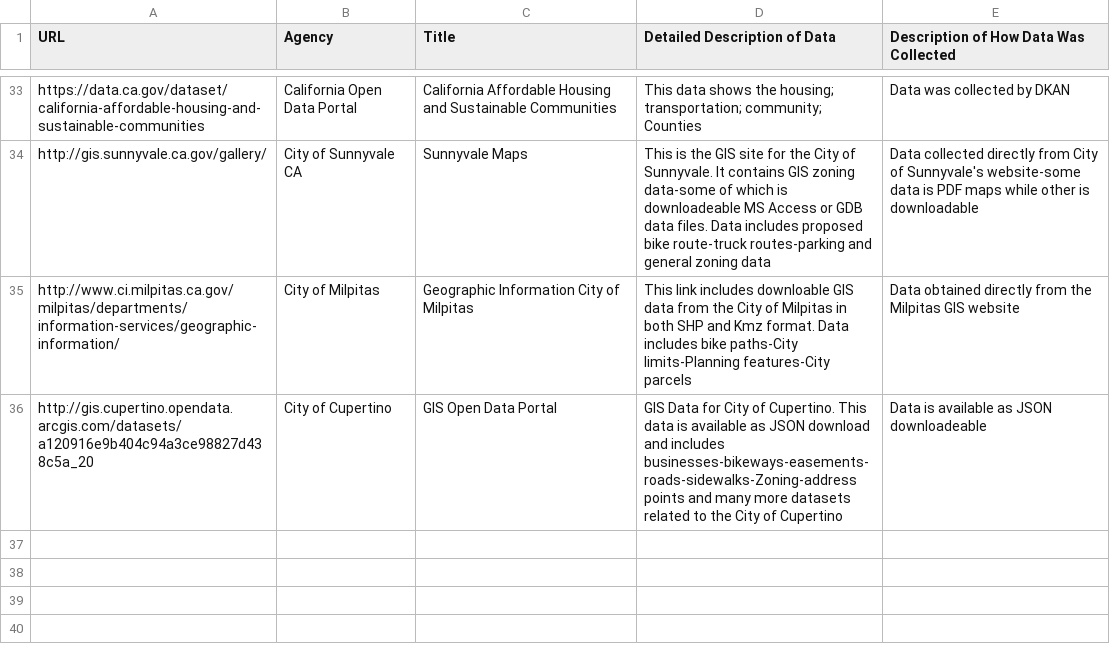
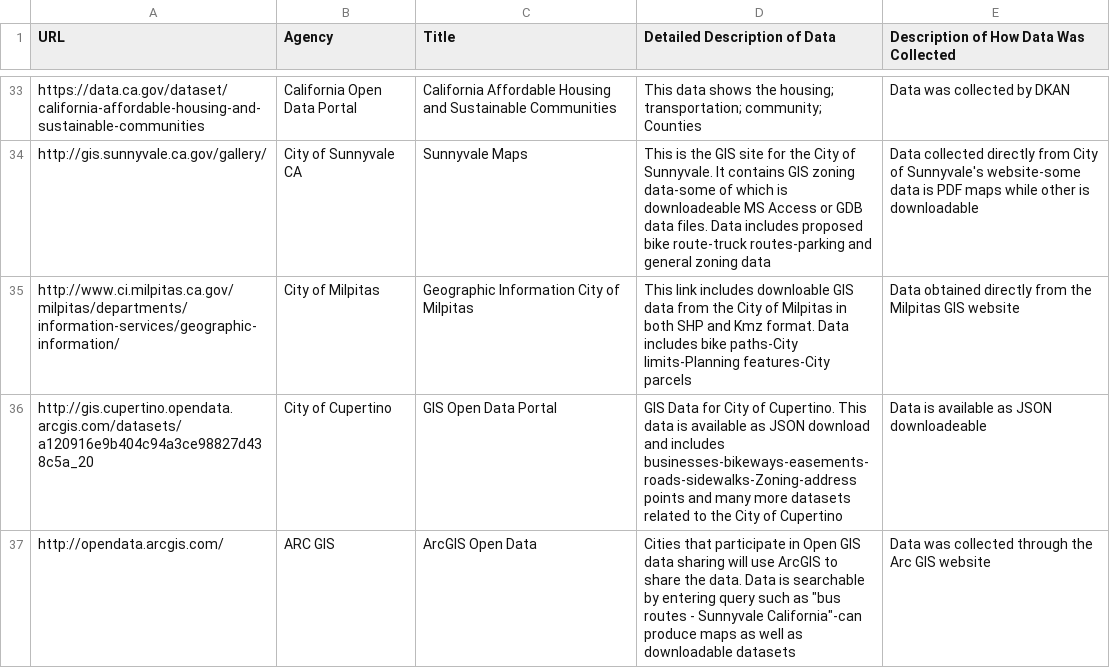
Before and after one commit to vta/Data-Gathering, a CSV file: Data.csv, drawn as a sheet; only a part is shown, gaps mark what is left out.

Commit message:
Update Data.csv

```diff
--- a/Data.csv
+++ b/Data.csv
@@ -36 +36,2 @@ http://www.ci.milpitas.ca.gov/milpitas/departments/information-services/geograph
 http://gis.cupertino.opendata.arcgis.com/datasets/a120916e9b404c94a3ce98827d438c5a_20, City of Cupertino, GIS Open Data Portal,GIS Data for City of Cupertino. This data is available as JSON download and includes businesses-bikeways-easements-roads-sidewalks-Zoning-address points and many more datasets related to the City of Cupertino,Data is available as JSON downloadeable
+http://opendata.arcgis.com/,ARC GIS, ArcGIS Open Data, Cities that participate in Open GIS data sharing will use ArcGIS to share the data. Data is searchable by entering query such as "bus routes - Sunnyvale California"-can produce maps as well as downloadable datasets,Data was collected through the Arc GIS website
```
